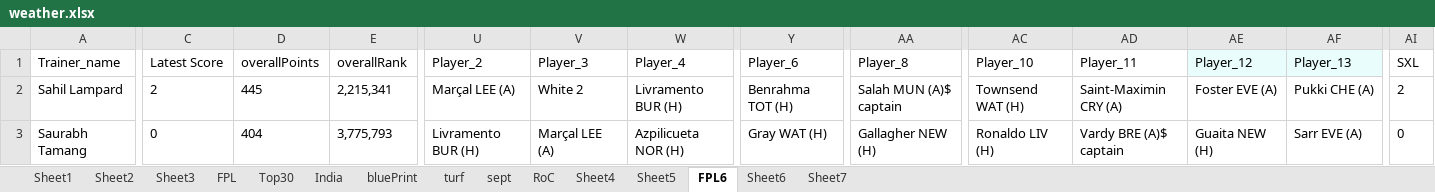
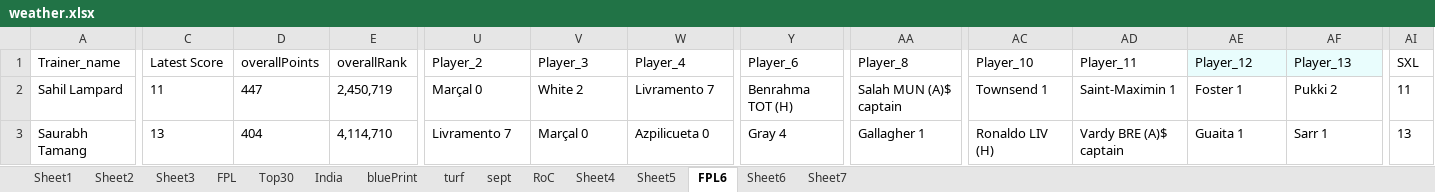
Before and after one commit to korvisenwv/TenForBenk, an Excel workbook: EdisonLogs/weather.xlsx, sheet FPL6, drawn as a sheet; only a part is shown, gaps mark what is left out; values as stored, in another font and other column widths than the file's, no borders; the diff covers the shown part only; the diff names each change by its address in the sheet, - before the commit and + after, or states it on an @@ line.

```diff
--- a/EdisonLogs/weather.xlsx (sheet FPL6)
+++ b/EdisonLogs/weather.xlsx (sheet FPL6)
-C2 (Latest Score): 2
+C2 (Latest Score): 11
-D2 (overallPoints): 445
+D2 (overallPoints): 447
-E2 (overallRank): 2,215,341
+E2 (overallRank): 2,450,719
-U2 (Player_2): Marçal LEE (A)
+U2 (Player_2): Marçal 0
-W2 (Player_4): Livramento BUR (H)
+W2 (Player_4): Livramento 7
-AC2 (Player_10): Townsend WAT (H)
+AC2 (Player_10): Townsend 1
-AD2 (Player_11): Saint-Maximin CRY (A)
+AD2 (Player_11): Saint-Maximin 1
-AE2 (Player_12): Foster EVE (A)
+AE2 (Player_12): Foster 1
-AF2 (Player_13): Pukki CHE (A)
+AF2 (Player_13): Pukki 2
-AI2 (SXL): 2
+AI2 (SXL): 11
-C3 (Latest Score): 0
+C3 (Latest Score): 13
-E3 (overallRank): 3,775,793
+E3 (overallRank): 4,114,710
-U3 (Player_2): Livramento BUR (H)
+U3 (Player_2): Livramento 7
-V3 (Player_3): Marçal LEE (A)
+V3 (Player_3): Marçal 0
-W3 (Player_4): Azpilicueta NOR (H)
+W3 (Player_4): Azpilicueta 0
-Y3 (Player_6): Gray WAT (H)
+Y3 (Player_6): Gray 4
-AA3 (Player_8): Gallagher NEW (H)
+AA3 (Player_8): Gallagher 1
-AE3 (Player_12): Guaita NEW (H)
+AE3 (Player_12): Guaita 1
-AF3 (Player_13): Sarr EVE (A)
+AF3 (Player_13): Sarr 1
-AI3 (SXL): 0
+AI3 (SXL): 13
```
Also changed, not shown: 293 edited cells elsewhere in this sheet, 10 other files.
